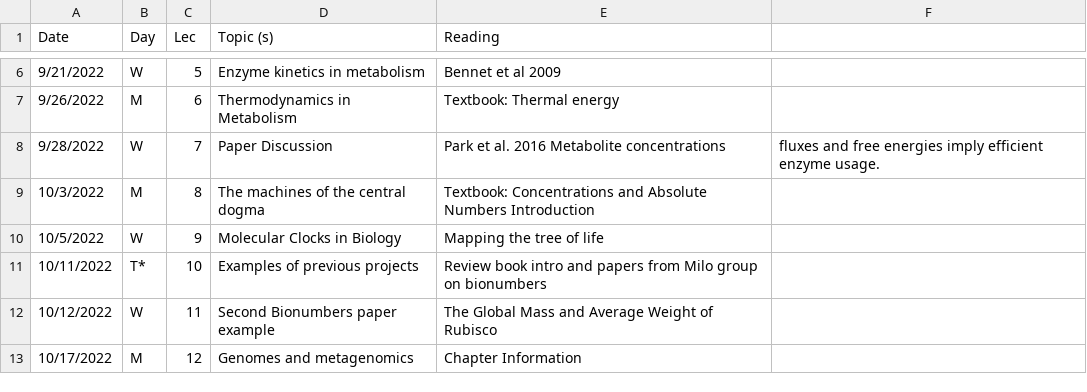
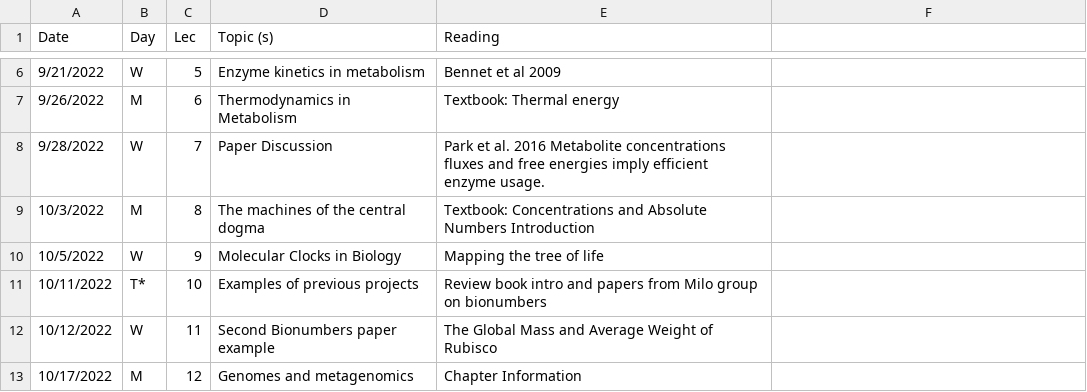
Before and after one commit to bu-bioinfo/bf751, a CSV file: _data/schedule.csv, drawn as a sheet; only a part is shown, gaps mark what is left out.

Commit message:
Update schedule.csv

```diff
--- a/_data/schedule.csv
+++ b/_data/schedule.csv
@@ -7,3 +7,3 @@ Date,Day,Lec,Topic (s),Reading
 9/26/2022,M,6,Thermodynamics in Metabolism, Textbook: Thermal energy
-9/28/2022,W,7,Paper Discussion, Park et al. 2016 Metabolite concentrations, fluxes and free energies imply efficient enzyme usage.
+9/28/2022,W,7,Paper Discussion, Park et al. 2016 Metabolite concentrations fluxes and free energies imply efficient enzyme usage.
 10/3/2022,M,8, The machines of the central dogma, Textbook: Concentrations and Absolute Numbers Introduction
```
